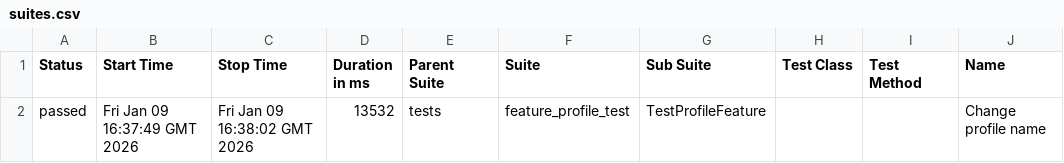
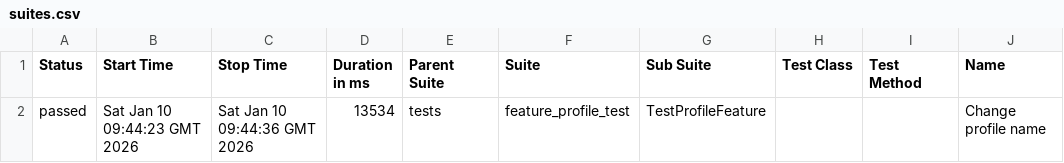
Before and after one commit to Kenig88/OrangeHRM_UI, a CSV file: data/suites.csv, drawn as a sheet; only a part is shown; the diff names each change by its address in the sheet, - before the commit and + after, or states it on an @@ line.

```diff
--- a/data/suites.csv
+++ b/data/suites.csv
-B2 (Start Time): Fri Jan 09 16:37:49 GMT 2026
+B2 (Start Time): Sat Jan 10 09:44:23 GMT 2026
-C2 (Stop Time): Fri Jan 09 16:38:02 GMT 2026
+C2 (Stop Time): Sat Jan 10 09:44:36 GMT 2026
-D2 (Duration in ms): 13532
+D2 (Duration in ms): 13534
```
Also changed, not shown: 14 other files.
